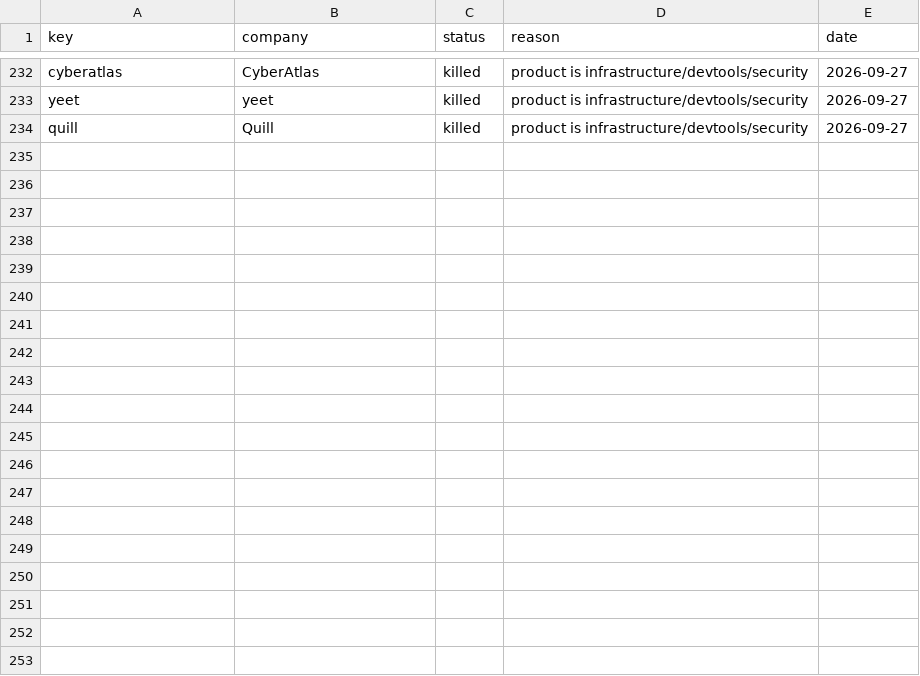
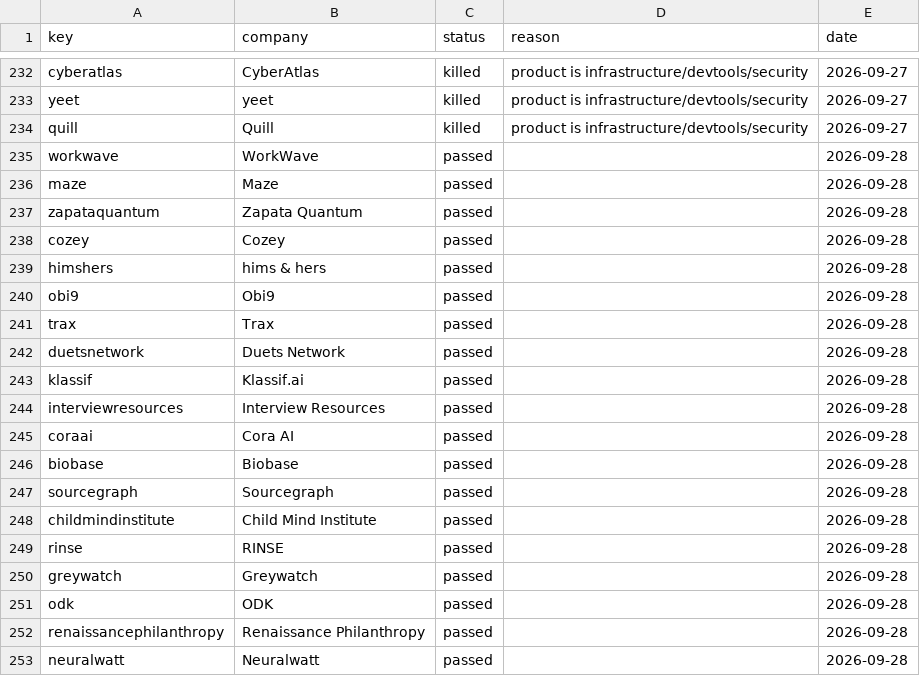
Before and after one commit to maksymleskovych-ai/repo, a CSV file: leadgen/data/seen.csv, drawn as a sheet; only a part is shown, gaps mark what is left out; the diff covers the shown part only.

```diff
--- a/leadgen/data/seen.csv
+++ b/leadgen/data/seen.csv
@@ -234 +234,20 @@ yeet,yeet,killed,product is infrastructure/devtools/security,2026-09-27
 quill,Quill,killed,product is infrastructure/devtools/security,2026-09-27
+workwave,WorkWave,passed,,2026-09-28
+maze,Maze,passed,,2026-09-28
+zapataquantum,Zapata Quantum,passed,,2026-09-28
+cozey,Cozey,passed,,2026-09-28
+himshers,hims & hers,passed,,2026-09-28
+obi9,Obi9,passed,,2026-09-28
+trax,Trax,passed,,2026-09-28
+duetsnetwork,Duets Network,passed,,2026-09-28
+klassif,Klassif.ai,passed,,2026-09-28
+interviewresources,Interview Resources,passed,,2026-09-28
+coraai,Cora AI,passed,,2026-09-28
+biobase,Biobase,passed,,2026-09-28
+sourcegraph,Sourcegraph,passed,,2026-09-28
+childmindinstitute,Child Mind Institute,passed,,2026-09-28
+rinse,RINSE,passed,,2026-09-28
+greywatch,Greywatch,passed,,2026-09-28
+odk,ODK,passed,,2026-09-28
+renaissancephilanthropy,Renaissance Philanthropy,passed,,2026-09-28
+neuralwatt,Neuralwatt,passed,,2026-09-28
```
Also changed, not shown: 25 added rows elsewhere in this file, 1 other file.
